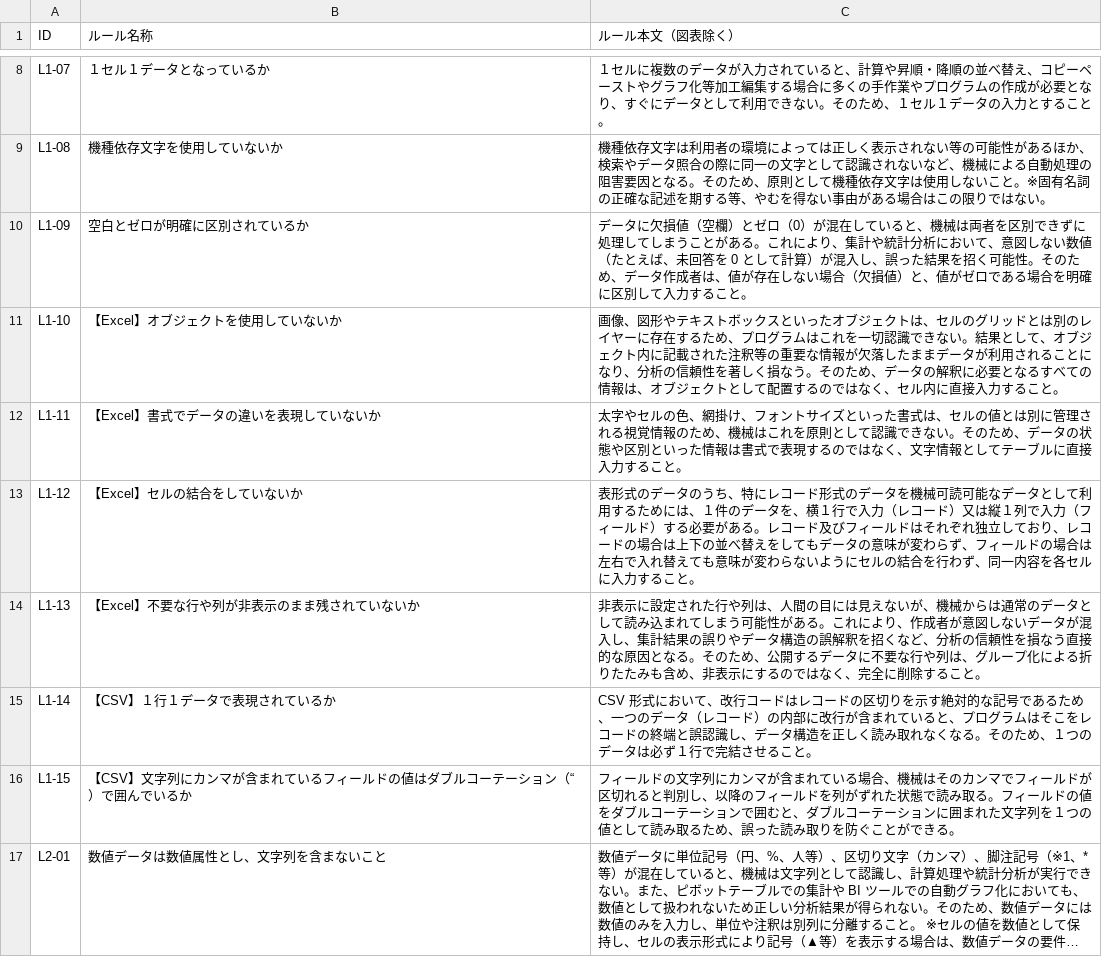
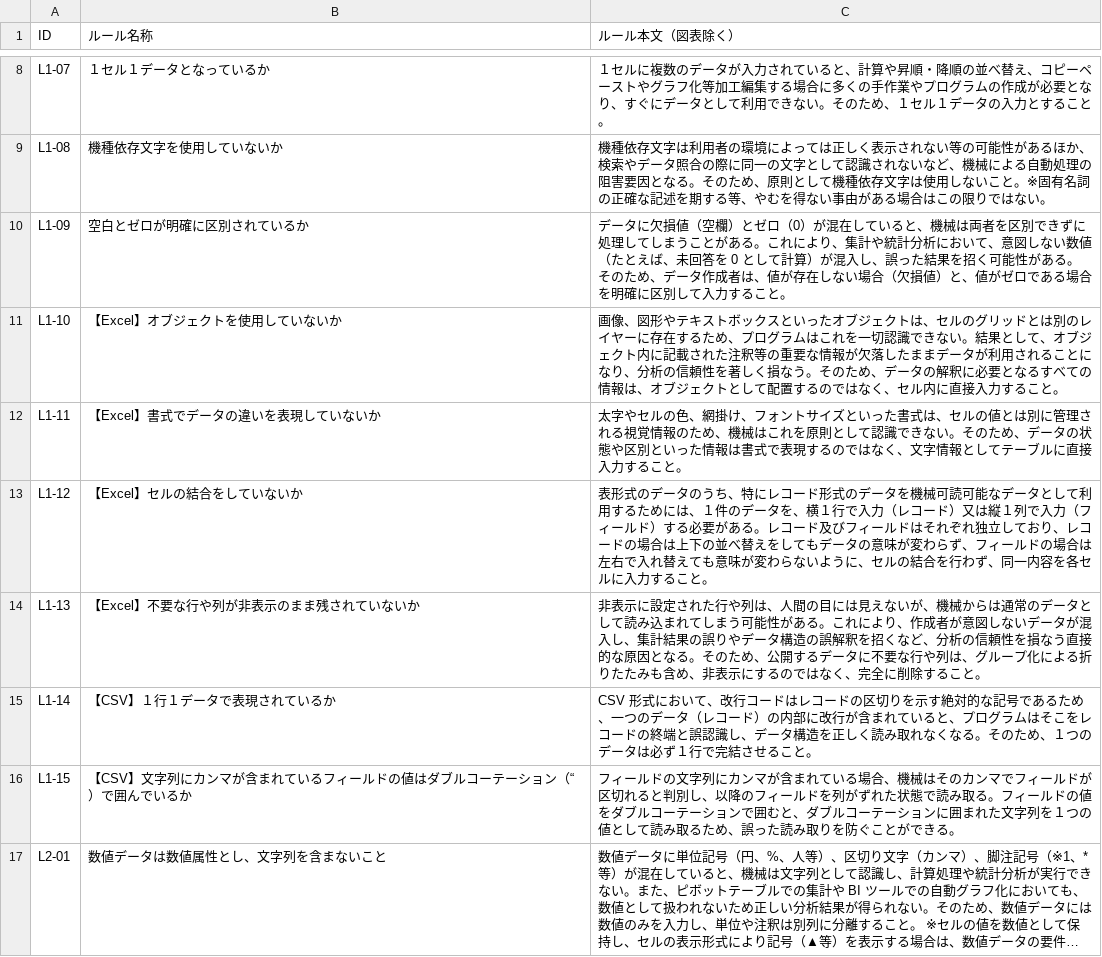
Before and after one commit to digital-go-jp/machine_readability_rule, a CSV file: machine-readability-rules.csv, drawn as a sheet; only a part is shown, gaps mark what is left out; long unchanged cells end in …; the diff covers the shown part only.

Commit message:
fix rule docs description

```diff
--- a/machine-readability-rules.csv
+++ b/machine-readability-rules.csv
@@ -9,6 +9,6 @@
 "L1-08","機種依存文字を使用していないか","機種依存文字は利用者の環境によっては正しく表示されない等の可能性があるほか、検索やデータ照合の際に同一の文字として認識されないなど、機械による自動処理の阻害要因となる。そのため、原則として機種依存文字は使用しないこと。※固有名詞の正確な記述を期する等、やむを得ない事由がある場合はこの限りではない。"
-"L1-09","空白とゼロが明確に区別されているか","データに欠損値（空欄）とゼロ（0）が混在していると、機械は両者を区別できずに処理してしまうことがある。これにより、集計や統計分析において、意図しない数値（たとえば、未回答を 0 として計算）が混入し、誤った結果を招く可能性。そのため、データ作成者は、値が存在しない場合（欠損値）と、値がゼロである場合を明確に区別して入力すること。"
+"L1-09","空白とゼロが明確に区別されているか","データに欠損値（空欄）とゼロ（0）が混在していると、機械は両者を区別できずに処理してしまうことがある。これにより、集計や統計分析において、意図しない数値（たとえば、未回答を 0 として計算）が混入し、誤った結果を招く可能性がある。そのため、データ作成者は、値が存在しない場合（欠損値）と、値がゼロである場合を明確に区別して入力すること。"
 "L1-10","【Excel】オブジェクトを使用していないか","画像、図形やテキストボックスといったオブジェクトは、セルのグリッドとは別のレイヤーに存在するため、プログラムはこれを一切認識できない。結果として、オブジェクト内に記載された注釈等の重要な情報が欠落したままデータが利用されることになり、分析の信頼性を著しく損なう。そのため、データの解釈に必要となるすべての情報は、オブジェクトとして配置するのではなく、セル内に直接入力すること。"
 "L1-11","【Excel】書式でデータの違いを表現していないか","太字やセルの色、網掛け、フォントサイズといった書式は、セルの値とは別に管理される視覚情報のため、機械はこれを原則として認識できない。そのため、データの状態や区別といった情報は書式で表現するのではなく、文字情報としてテーブルに直接入力すること。"
-"L1-12","【Excel】セルの結合をしていないか","表形式のデータのうち、特にレコード形式のデータを機械可読可能なデータとして利用するためには、１件のデータを、横１行で入力（レコード）又は縦１列で入力（フィールド）する必要がある。レコード及びフィールドはそれぞれ独立しており、レコードの場合は上下の並べ替えをしてもデータの意味が変わらず、フィールドの場合は左右で入れ替えても意味が変わらないようにセルの結合を行わず、同一内容を各セルに入力すること。"
+"L1-12","【Excel】セルの結合をしていないか","表形式のデータのうち、特にレコード形式のデータを機械可読可能なデータとして利用するためには、１件のデータを、横１行で入力（レコード）又は縦１列で入力（フィールド）する必要がある。レコード及びフィールドはそれぞれ独立しており、レコードの場合は上下の並べ替えをしてもデータの意味が変わらず、フィールドの場合は左右で入れ替えても意味が変わらないように、セルの結合を行わず、同一内容を各セルに入力すること。"
 "L1-13","【Excel】不要な行や列が非表示のまま残されていないか","非表示に設定された行や列は、人間の目には見えないが、機械からは通常のデータとして読み込まれてしまう可能性がある。これにより、作成者が意図しないデータが混入し、集計結果の誤りやデータ構造の誤解釈を招くなど、分析の信頼性を損なう直接的な原因となる。そのため、公開するデータに不要な行や列は、グループ化による折りたたみも含め、非表示にするのではなく、完全に削除すること。"
```
Also changed, not shown: 5 edited cells elsewhere in this file, 1 other file.
